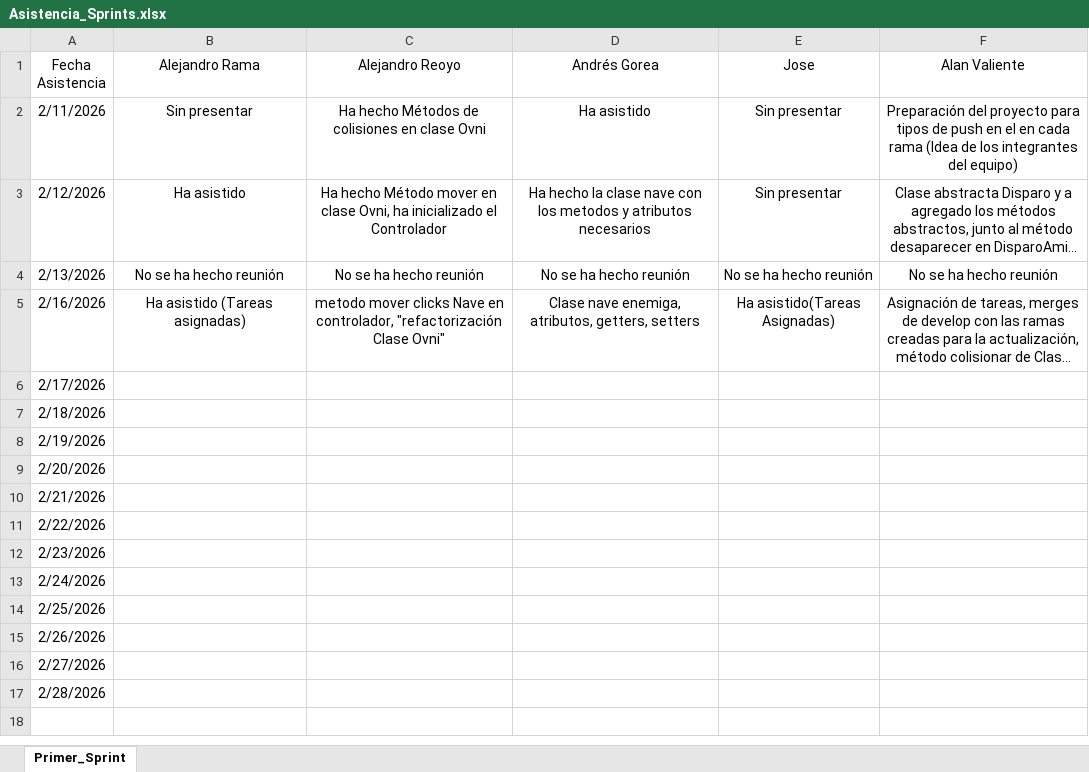
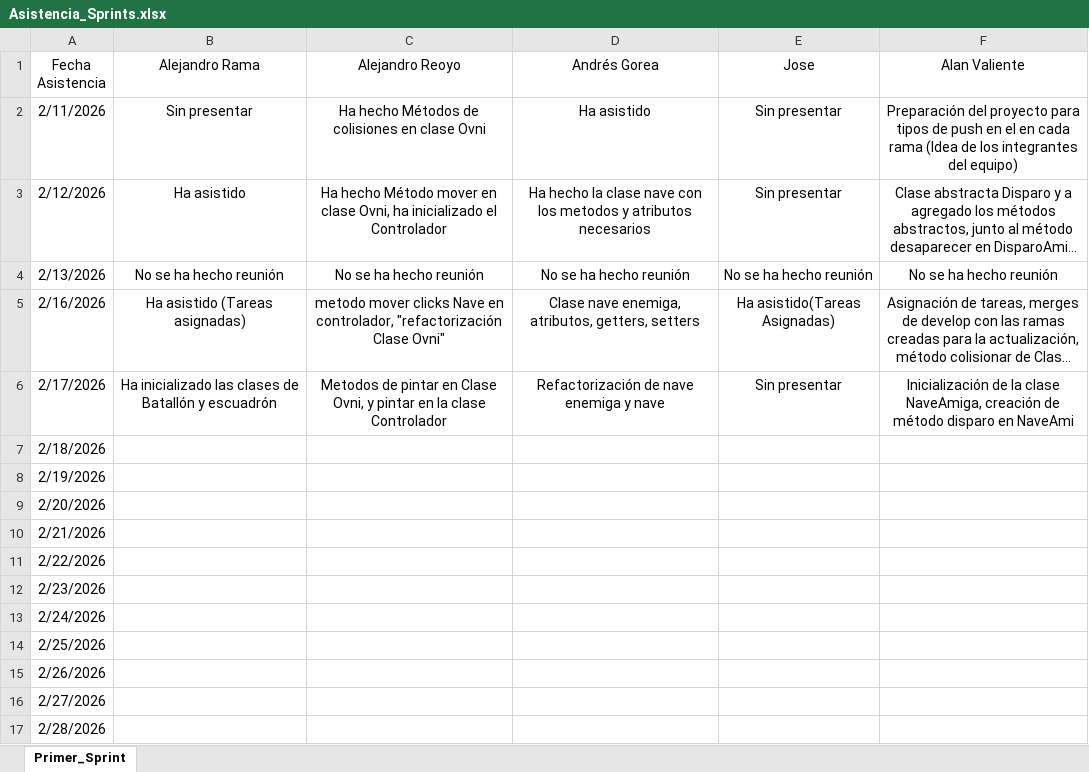
Before and after one commit to Alan-VC/SpaceInvaders, an Excel workbook: Reuniones/Asistencia/Asistencia_Sprints.xlsx, sheet Primer_Sprint, drawn as a sheet; long unchanged cells end in …; values as stored, in another font and other column widths than the file's, no borders; the diff names each change by its address in the sheet, - before the commit and + after, or states it on an @@ line.

```diff
--- a/Reuniones/Asistencia/Asistencia_Sprints.xlsx (sheet Primer_Sprint)
+++ b/Reuniones/Asistencia/Asistencia_Sprints.xlsx (sheet Primer_Sprint)
-B6 (Alejandro Rama): (empty)
+B6 (Alejandro Rama): Ha inicializado las clases de Batallón y escuadrón
-C6 (Alejandro Reoyo): (empty)
+C6 (Alejandro Reoyo): Metodos de pintar en Clase Ovni, y pintar en la clase Controlador
-D6 (Andrés Gorea): (empty)
+D6 (Andrés Gorea): Refactorización de nave enemiga y nave
-E6 (Jose): (empty)
+E6 (Jose): Sin presentar
-F6 (Alan Valiente): (empty)
+F6 (Alan Valiente): Inicialización de la clase NaveAmiga, creación de método disparo en NaveAmi
```
Also changed, not shown: 1 other file.
